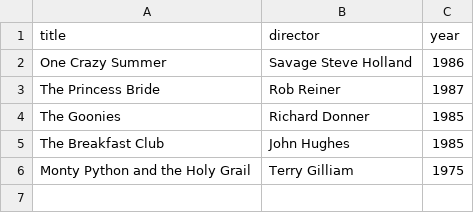
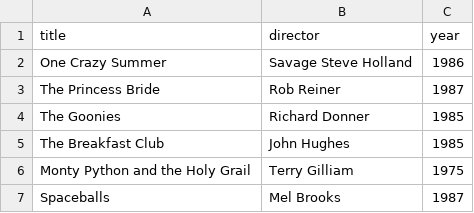
Before and after one commit to TheRealBoerke/webflyx, a CSV file: classics.csv, drawn as a sheet; the diff names each change by its address in the sheet, - before the commit and + after, or states it on an @@ line.

Commit message:
D: Holy crap, great movies

```diff
--- a/classics.csv
+++ b/classics.csv
+row 7: Spaceballs | Mel Brooks | 1987
```
